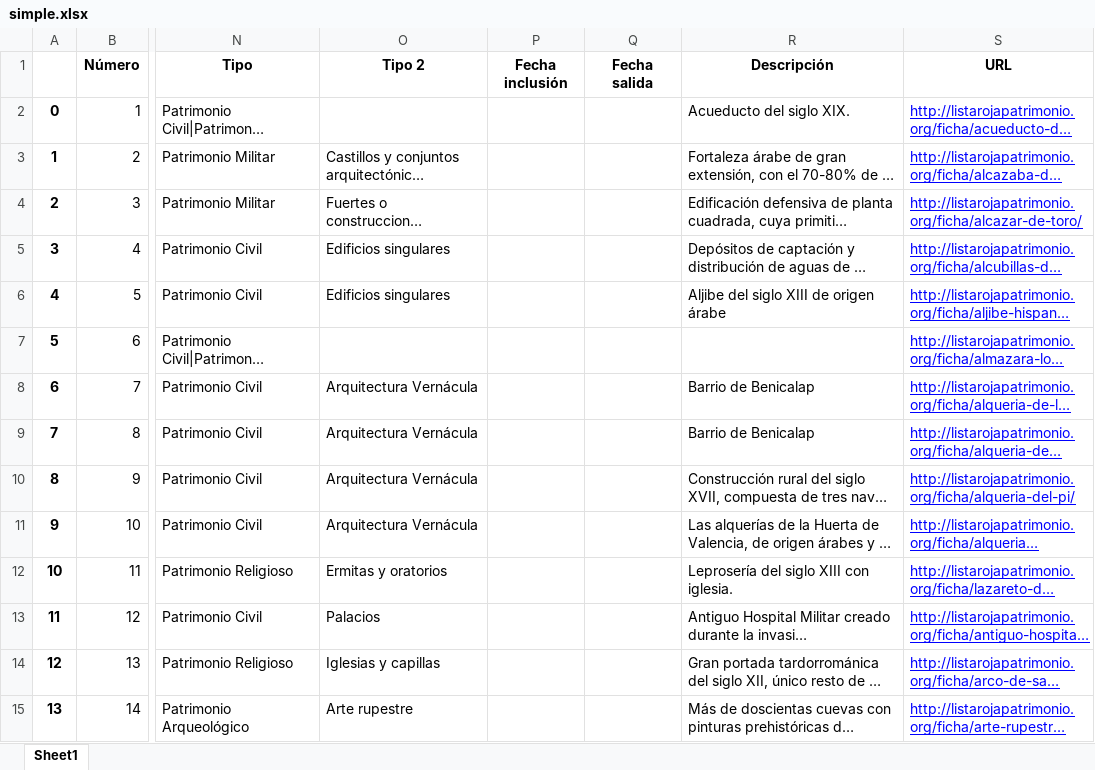
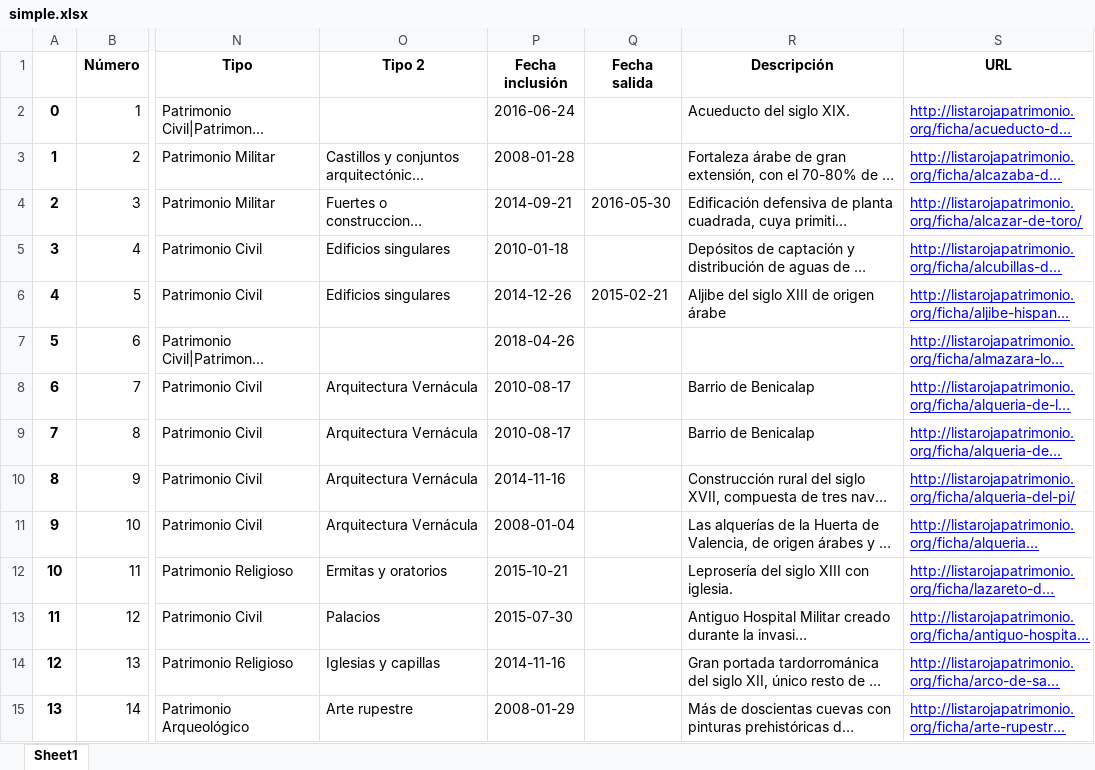
Before and after one commit to miguel-angel-monjas/red_list, an Excel workbook: simple.xlsx, sheet Sheet1, drawn as a sheet; only a part is shown, gaps mark what is left out; long unchanged cells end in …; values as stored, in another font and other column widths than the file's, no borders; the diff covers the shown part only; the diff names each change by its address in the sheet, - before the commit and + after, or states it on an @@ line.

```diff
--- a/simple.xlsx (sheet Sheet1)
+++ b/simple.xlsx (sheet Sheet1)
-P2 (Fecha inclusión): (empty)
+P2 (Fecha inclusión): 2016-06-24
-P3 (Fecha inclusión): (empty)
+P3 (Fecha inclusión): 2008-01-28
-P4 (Fecha inclusión): (empty)
+P4 (Fecha inclusión): 2014-09-21
-Q4 (Fecha salida): (empty)
+Q4 (Fecha salida): 2016-05-30
-P5 (Fecha inclusión): (empty)
+P5 (Fecha inclusión): 2010-01-18
-P6 (Fecha inclusión): (empty)
+P6 (Fecha inclusión): 2014-12-26
-Q6 (Fecha salida): (empty)
+Q6 (Fecha salida): 2015-02-21
-P7 (Fecha inclusión): (empty)
+P7 (Fecha inclusión): 2018-04-26
-P8:P9 (Fecha inclusión): (empty)
+P8:P9 (Fecha inclusión): 2010-08-17
-P10 (Fecha inclusión): (empty)
+P10 (Fecha inclusión): 2014-11-16
-P11 (Fecha inclusión): (empty)
+P11 (Fecha inclusión): 2008-01-04
-P12 (Fecha inclusión): (empty)
+P12 (Fecha inclusión): 2015-10-21
-P13 (Fecha inclusión): (empty)
+P13 (Fecha inclusión): 2015-07-30
-P14 (Fecha inclusión): (empty)
+P14 (Fecha inclusión): 2014-11-16
-P15 (Fecha inclusión): (empty)
+P15 (Fecha inclusión): 2008-01-29
```
Also changed, not shown: 859 edited cells elsewhere in this sheet, 1 other file.
